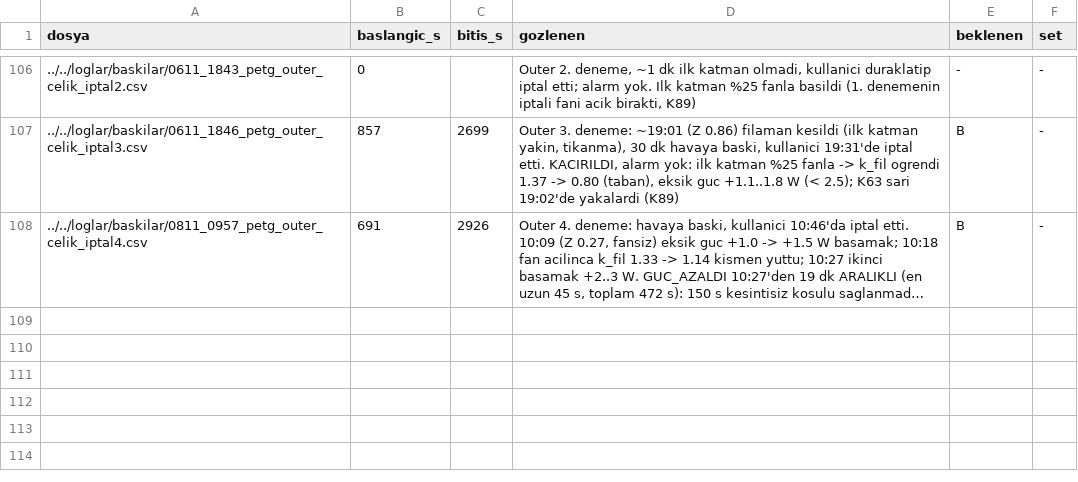
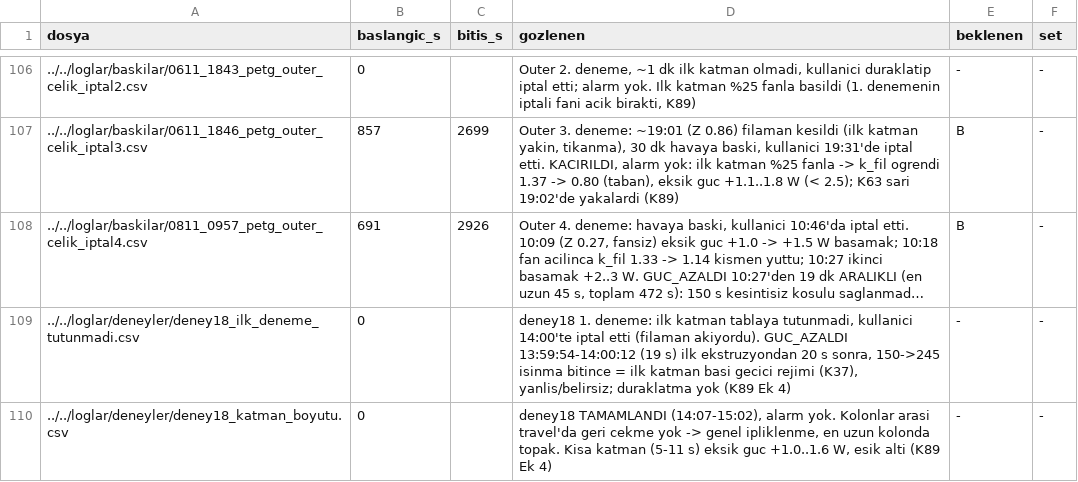
Before and after one commit to batu63562/ender3-hotend-twin, a CSV file: benchmark/ariza_ornekleri/etiketler.csv, drawn as a sheet; only a part is shown, gaps mark what is left out; long unchanged cells end in …; the diff names each change by its address in the sheet, - before the commit and + after, or states it on an @@ line.

```diff
--- a/benchmark/ariza_ornekleri/etiketler.csv
+++ b/benchmark/ariza_ornekleri/etiketler.csv
+row 109: ../../loglar/deneyler/deney18_ilk_deneme_tutunmadi.csv | 0 |  | deney18 1. deneme: ilk katman tablaya tutunmadi, kullanici 14:00'te iptal etti (filaman akiyordu). GUC_AZALDI 13:59:54-14:00:12 (19 s) ilk ekstruzyondan 20 s sonra, 150->245 isinma bitince = ilk katman basi gecici rejimi (K37), yanlis/belirsiz; duraklatma yok (K89 Ek 4) | - | -
+row 110: ../../loglar/deneyler/deney18_katman_boyutu.csv | 0 |  | deney18 TAMAMLANDI (14:07-15:02), alarm yok. Kolonlar arasi travel'da geri cekme yok -> genel ipliklenme, en uzun kolonda topak. Kisa katman (5-11 s) eksik guc +1.0..1.6 W, esik alti (K89 Ek 4) | - | -
```
Also changed, not shown: 2 other files.
